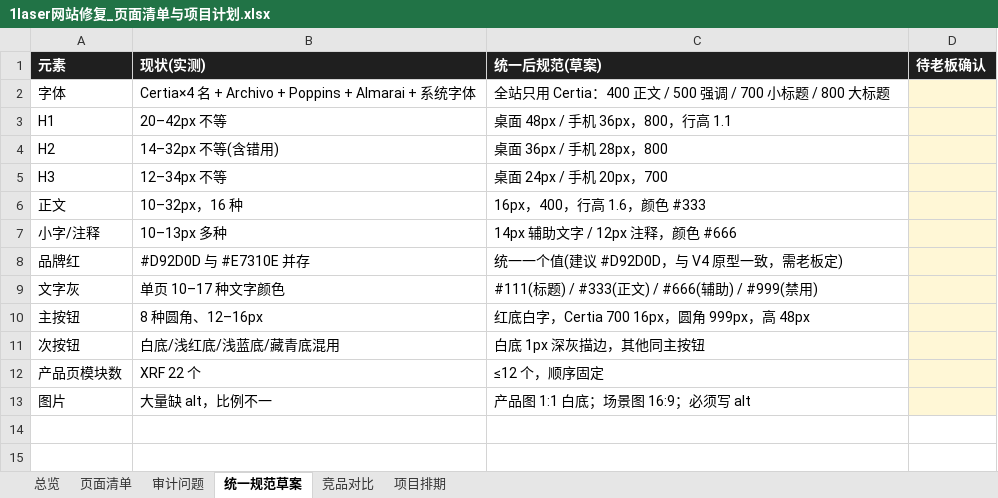
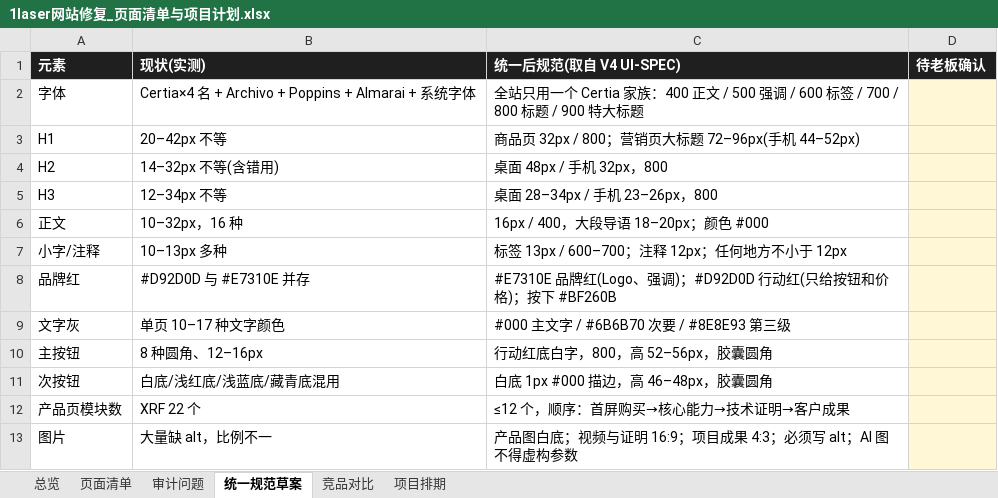
Before and after one commit to Yonge6/onelaser-website-overhaul, an Excel workbook: 1laser网站修复_页面清单与项目计划.xlsx, sheet 统一规范草案, drawn as a sheet; values as stored, in another font and other column widths than the file's, no borders; the diff names each change by its address in the sheet, - before the commit and + after, or states it on an @@ line.

```diff
--- a/1laser网站修复_页面清单与项目计划.xlsx (sheet 统一规范草案)
+++ b/1laser网站修复_页面清单与项目计划.xlsx (sheet 统一规范草案)
-C1: 统一后规范(草案)
+C1: 统一后规范(取自 V4 UI-SPEC)
-C2 (统一后规范(取自 V4 UI-SPEC)): 全站只用 Certia：400 正文 / 500 强调 / 700 小标题 / 800 大标题
+C2 (统一后规范(取自 V4 UI-SPEC)): 全站只用一个 Certia 家族：400 正文 / 500 强调 / 600 标签 / 700 / 800 标题 / 900 特大标题
-C3 (统一后规范(取自 V4 UI-SPEC)): 桌面 48px / 手机 36px，800，行高 1.1
+C3 (统一后规范(取自 V4 UI-SPEC)): 商品页 32px / 800；营销页大标题 72–96px(手机 44–52px)
-C4 (统一后规范(取自 V4 UI-SPEC)): 桌面 36px / 手机 28px，800
+C4 (统一后规范(取自 V4 UI-SPEC)): 桌面 48px / 手机 32px，800
-C5 (统一后规范(取自 V4 UI-SPEC)): 桌面 24px / 手机 20px，700
+C5 (统一后规范(取自 V4 UI-SPEC)): 桌面 28–34px / 手机 23–26px，800
-C6 (统一后规范(取自 V4 UI-SPEC)): 16px，400，行高 1.6，颜色 #333
+C6 (统一后规范(取自 V4 UI-SPEC)): 16px / 400，大段导语 18–20px；颜色 #000
-C7 (统一后规范(取自 V4 UI-SPEC)): 14px 辅助文字 / 12px 注释，颜色 #666
+C7 (统一后规范(取自 V4 UI-SPEC)): 标签 13px / 600–700；注释 12px；任何地方不小于 12px
-C8 (统一后规范(取自 V4 UI-SPEC)): 统一一个值(建议 #D92D0D，与 V4 原型一致，需老板定)
+C8 (统一后规范(取自 V4 UI-SPEC)): #E7310E 品牌红(Logo、强调)；#D92D0D 行动红(只给按钮和价格)；按下 #BF260B
-C9 (统一后规范(取自 V4 UI-SPEC)): #111(标题) / #333(正文) / #666(辅助) / #999(禁用)
+C9 (统一后规范(取自 V4 UI-SPEC)): #000 主文字 / #6B6B70 次要 / #8E8E93 第三级
-C10 (统一后规范(取自 V4 UI-SPEC)): 红底白字，Certia 700 16px，圆角 999px，高 48px
+C10 (统一后规范(取自 V4 UI-SPEC)): 行动红底白字，800，高 52–56px，胶囊圆角
-C11 (统一后规范(取自 V4 UI-SPEC)): 白底 1px 深灰描边，其他同主按钮
+C11 (统一后规范(取自 V4 UI-SPEC)): 白底 1px #000 描边，高 46–48px，胶囊圆角
-C12 (统一后规范(取自 V4 UI-SPEC)): ≤12 个，顺序固定
+C12 (统一后规范(取自 V4 UI-SPEC)): ≤12 个，顺序：首屏购买→核心能力→技术证明→客户成果
-C13 (统一后规范(取自 V4 UI-SPEC)): 产品图 1:1 白底；场景图 16:9；必须写 alt
+C13 (统一后规范(取自 V4 UI-SPEC)): 产品图白底；视频与证明 16:9；项目成果 4:3；必须写 alt；AI 图不得虚构参数
```
Also changed, not shown: sheet 页面清单, sheet 项目排期, sheet 审计问题, sheet 竞品对比, sheet 总览, 1 other file.
